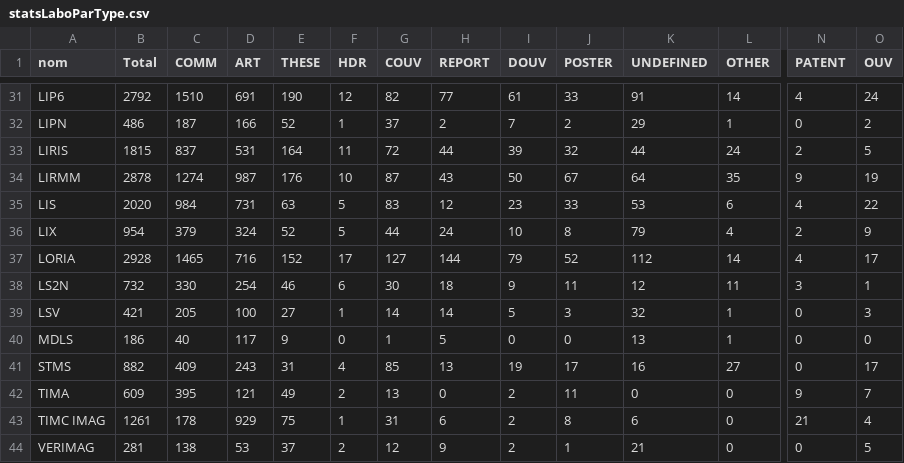
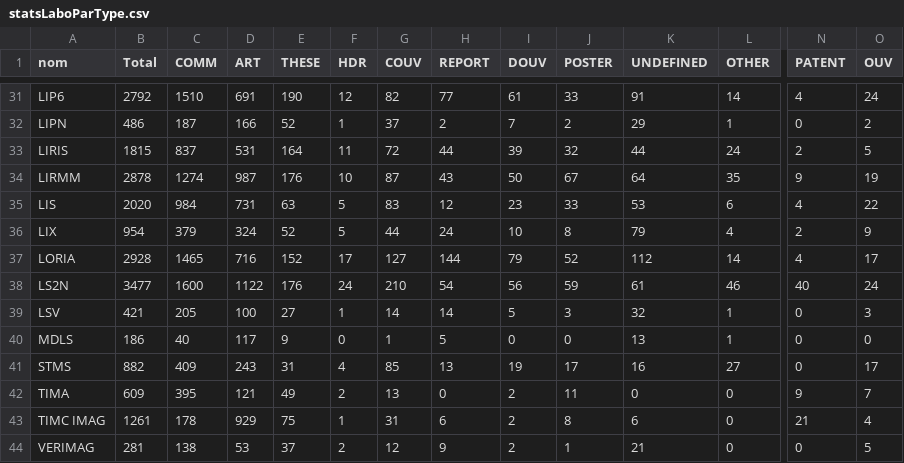
Before and after one commit to pbellot/HALPublications, a CSV file: statsLaboParType.csv, drawn as a sheet; only a part is shown, gaps mark what is left out; the diff covers the shown part only; the diff names each change by its address in the sheet, - before the commit and + after, or states it on an @@ line.

```diff
--- a/statsLaboParType.csv
+++ b/statsLaboParType.csv
-B38 (Total): 732
+B38 (Total): 3477
-C38 (COMM): 330
+C38 (COMM): 1600
-D38 (ART): 254
+D38 (ART): 1122
-E38 (THESE): 46
+E38 (THESE): 176
-F38 (HDR): 6
+F38 (HDR): 24
-G38 (COUV): 30
+G38 (COUV): 210
-H38 (REPORT): 18
+H38 (REPORT): 54
-I38 (DOUV): 9
+I38 (DOUV): 56
-J38 (POSTER): 11
+J38 (POSTER): 59
-K38 (UNDEFINED): 12
+K38 (UNDEFINED): 61
-L38 (OTHER): 11
+L38 (OTHER): 46
-N38 (PATENT): 3
+N38 (PATENT): 40
-O38 (OUV): 1
+O38 (OUV): 24
```
Also changed, not shown: 2 edited cells elsewhere in this file, StatsParAnneeLabo.csv, 1 other file.
